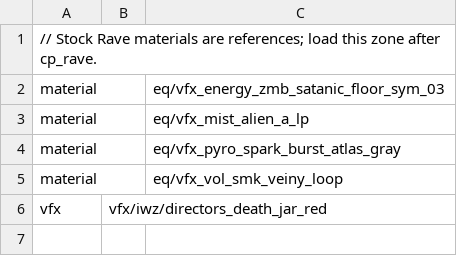
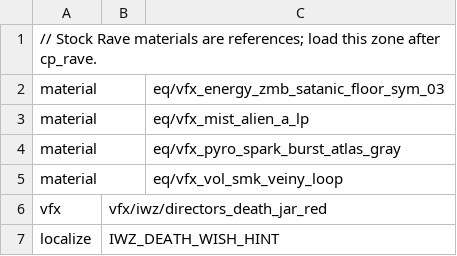
Before and after one commit to timftw21/iwz-mod, a CSV file: assets/directors_death/zone_source/iwz_directors_death.csv, drawn as a sheet.

```diff
--- a/assets/directors_death/zone_source/iwz_directors_death.csv
+++ b/assets/directors_death/zone_source/iwz_directors_death.csv
@@ -6 +6,2 @@ material,,eq/vfx_vol_smk_veiny_loop
 vfx,vfx/iwz/directors_death_jar_red
+localize,IWZ_DEATH_WISH_HINT
```
Also changed, not shown: 44 other files.
